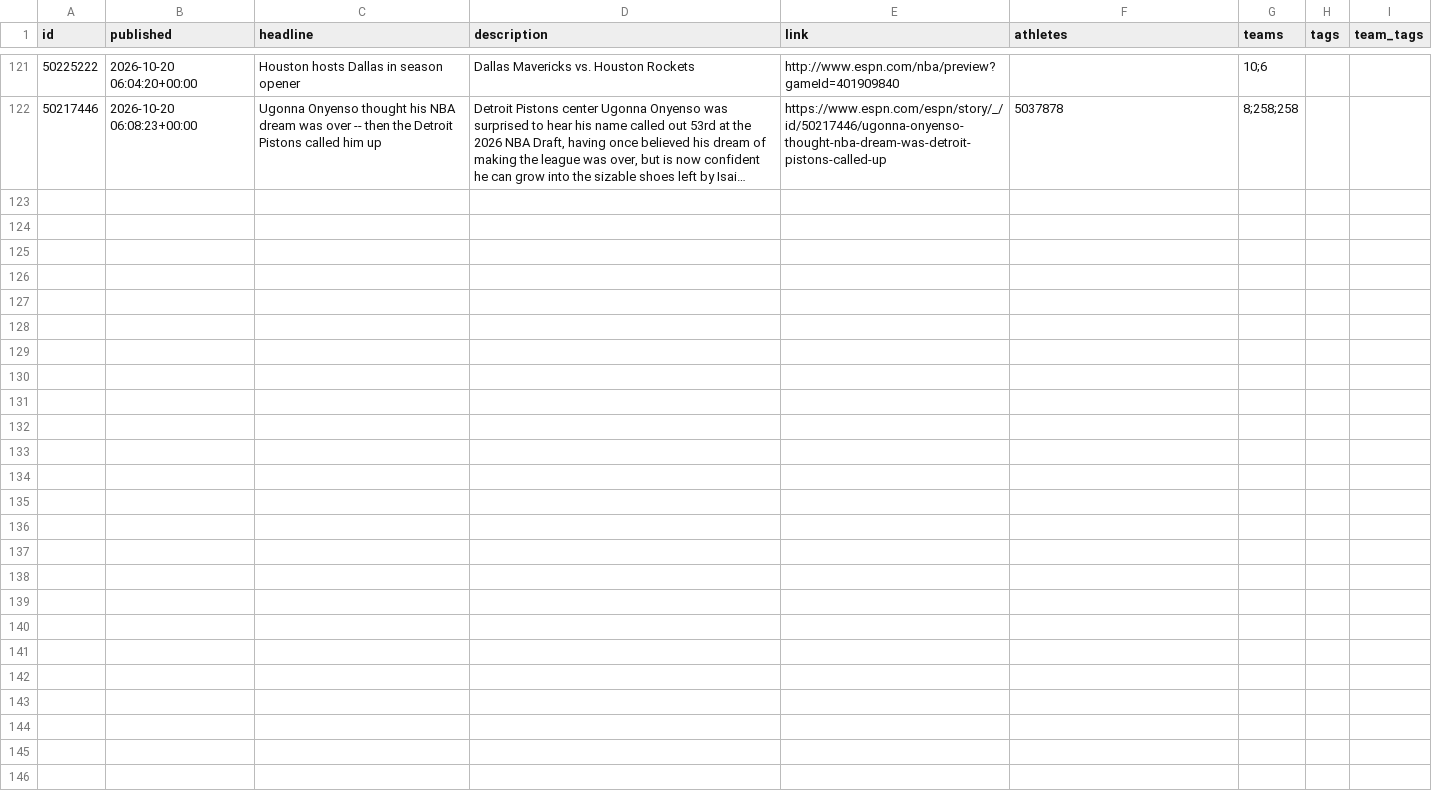
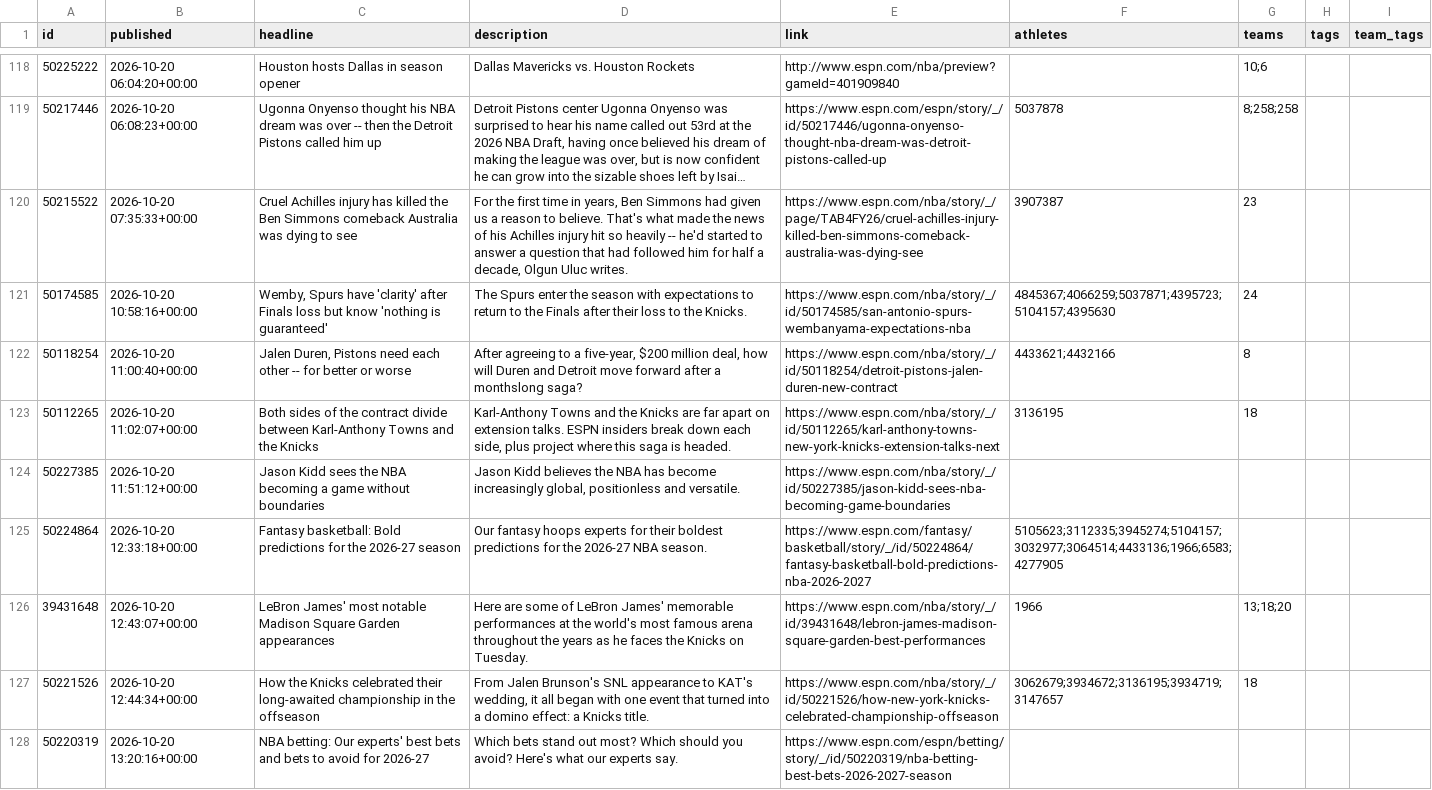
Before and after one commit to Juniorcarl/nba-predictor, a CSV file: data/news.csv, drawn as a sheet; only a part is shown, gaps mark what is left out; long unchanged cells end in …; the diff covers the shown part only; the diff names each change by its address in the sheet, - before the commit and + after, or states it on an @@ line.

```diff
--- a/data/news.csv
+++ b/data/news.csv
+row 120: 50215522 | 2026-10-20 07:35:33+00:00 | Cruel Achilles injury has killed the Ben Simmons comeback Australia was dying to see | For the first time in years, Ben Simmons had given us a reason to believe. That's what made the news of his Achilles injury hit so heavily -- he'd started to answer a question that had followed him for half a decade, Olgun Uluc writes. | https://www.espn.com/nba/story/_/page/TAB4FY26/cruel-achilles-injury-killed-ben-simmons-comeback-australia-was-dying-see | 3907387 | 23
+row 121: 50174585 | 2026-10-20 10:58:16+00:00 | Wemby, Spurs have 'clarity' after Finals loss but know 'nothing is guaranteed' | The Spurs enter the season with expectations to return to the Finals after their loss to the Knicks. | https://www.espn.com/nba/story/_/id/50174585/san-antonio-spurs-wembanyama-expectations-nba | 4845367;4066259;5037871;4395723;5104157;4395630 | 24
+row 122: 50118254 | 2026-10-20 11:00:40+00:00 | Jalen Duren, Pistons need each other -- for better or worse | After agreeing to a five-year, $200 million deal, how will Duren and Detroit move forward after a monthslong saga? | https://www.espn.com/nba/story/_/id/50118254/detroit-pistons-jalen-duren-new-contract | 4433621;4432166 | 8
+row 123: 50112265 | 2026-10-20 11:02:07+00:00 | Both sides of the contract divide between Karl-Anthony Towns and the Knicks | Karl-Anthony Towns and the Knicks are far apart on extension talks. ESPN insiders break down each side, plus project where this saga is headed. | https://www.espn.com/nba/story/_/id/50112265/karl-anthony-towns-new-york-knicks-extension-talks-next | 3136195 | 18
+row 124: 50227385 | 2026-10-20 11:51:12+00:00 | Jason Kidd sees the NBA becoming a game without boundaries | Jason Kidd believes the NBA has become increasingly global, positionless and versatile. | https://www.espn.com/nba/story/_/id/50227385/jason-kidd-sees-nba-becoming-game-boundaries
+row 125: 50224864 | 2026-10-20 12:33:18+00:00 | Fantasy basketball: Bold predictions for the 2026-27 season | Our fantasy hoops experts for their boldest predictions for the 2026-27 NBA season. | https://www.espn.com/fantasy/basketball/story/_/id/50224864/fantasy-basketball-bold-predictions-nba-2026-2027 | 5105623;3112335;3945274;5104157;3032977;3064514;4433136;1966;6583;4277905
+row 126: 39431648 | 2026-10-20 12:43:07+00:00 | LeBron James' most notable Madison Square Garden appearances | Here are some of LeBron James' memorable performances at the world's most famous arena throughout the years as he faces the Knicks on Tuesday. | https://www.espn.com/nba/story/_/id/39431648/lebron-james-madison-square-garden-best-performances | 1966 | 13;18;20
+row 127: 50221526 | 2026-10-20 12:44:34+00:00 | How the Knicks celebrated their long-awaited championship in the offseason | From Jalen Brunson's SNL appearance to KAT's wedding, it all began with one event that turned into a domino effect: a Knicks title. | https://www.espn.com/nba/story/_/id/50221526/how-new-york-knicks-celebrated-championship-offseason | 3062679;3934672;3136195;3934719;3147657 | 18
+row 128: 50220319 | 2026-10-20 13:20:16+00:00 | NBA betting: Our experts' best bets and bets to avoid for 2026-27 | Which bets stand out most? Which should you avoid? Here's what our experts say. | https://www.espn.com/espn/betting/story/_/id/50220319/nba-betting-best-bets-2026-2027-season
```
Also changed, not shown: 8 added rows and 3 removed rows elsewhere in this file, data/logs/bold.csv, data/logs/game_projections.csv, 9 other files.
